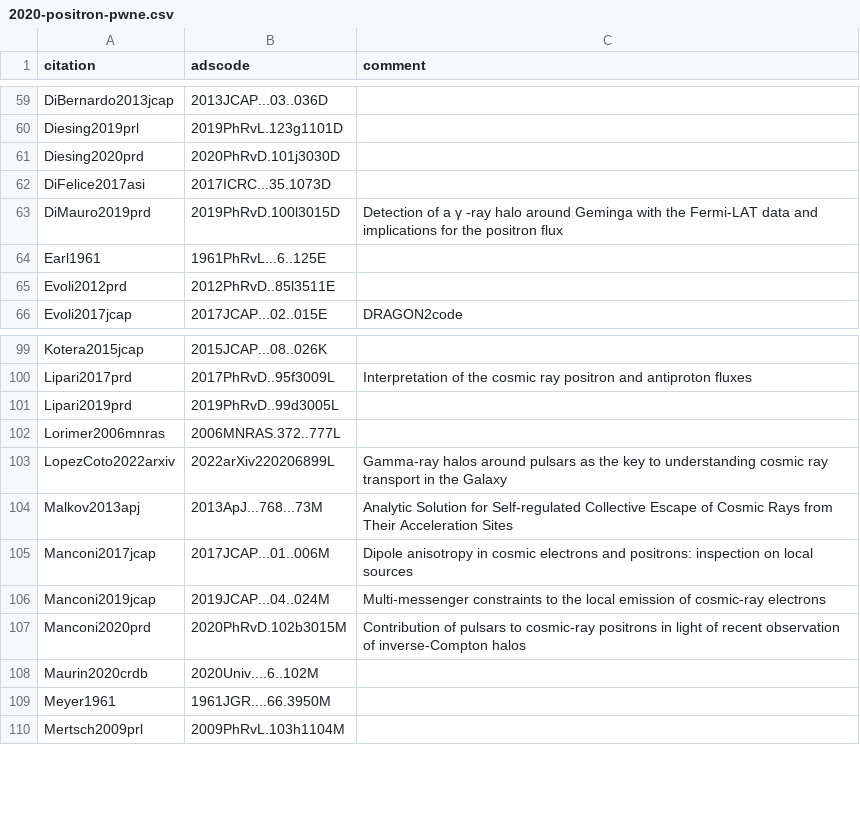
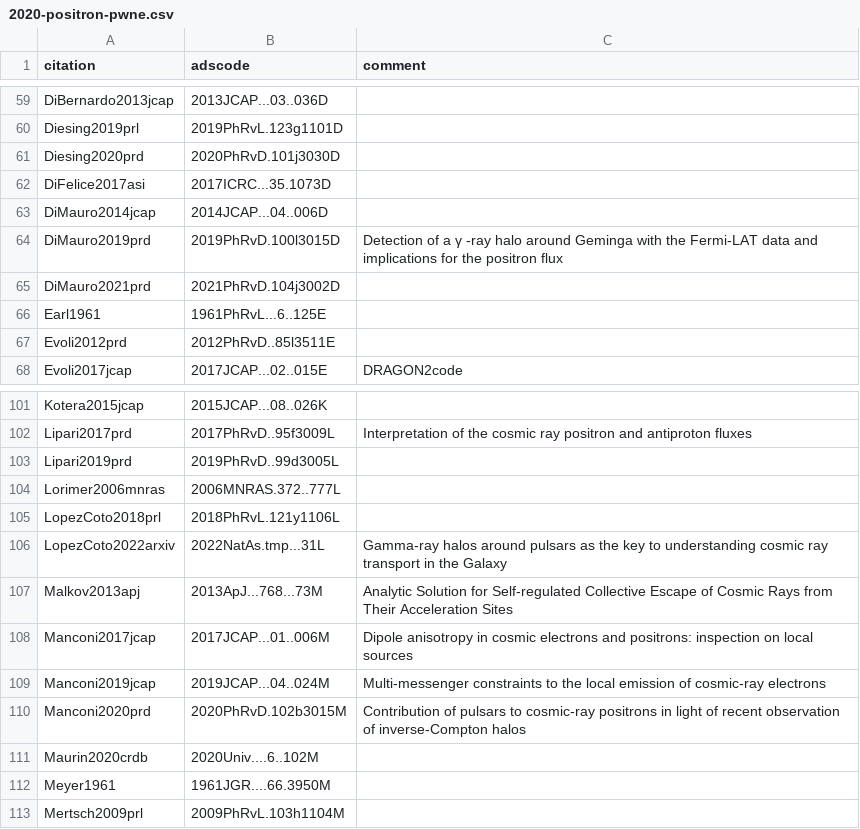
Before and after one commit to carmeloevoli/my-cool-bibs, a CSV file: 2020-positron-pwne.csv, drawn as a sheet; only a part is shown, gaps mark what is left out.

Commit message:
updates

```diff
--- a/2020-positron-pwne.csv
+++ b/2020-positron-pwne.csv
@@ -62,3 +62,5 @@ Diesing2020prd,2020PhRvD.101j3030D,
 DiFelice2017asi,2017ICRC...35.1073D,
+DiMauro2014jcap,2014JCAP...04..006D,
 DiMauro2019prd,2019PhRvD.100l3015D,"Detection of a γ -ray halo around Geminga with the Fermi-LAT data and implications for the positron flux"
+DiMauro2021prd,2021PhRvD.104j3002D,
 Earl1961,1961PhRvL...6..125E,
@@ -102,3 +104,4 @@ Lipari2019prd,2019PhRvD..99d3005L,
 Lorimer2006mnras,2006MNRAS.372..777L,
-LopezCoto2022arxiv,2022arXiv220206899L,"Gamma-ray halos around pulsars as the key to understanding cosmic ray transport in the Galaxy"
+LopezCoto2018prl,2018PhRvL.121y1106L,
+LopezCoto2022arxiv,2022NatAs.tmp...31L,"Gamma-ray halos around pulsars as the key to understanding cosmic ray transport in the Galaxy"
 Malkov2013apj,2013ApJ...768...73M,"Analytic Solution for Self-regulated Collective Escape of Cosmic Rays from Their Acceleration Sites"
```
